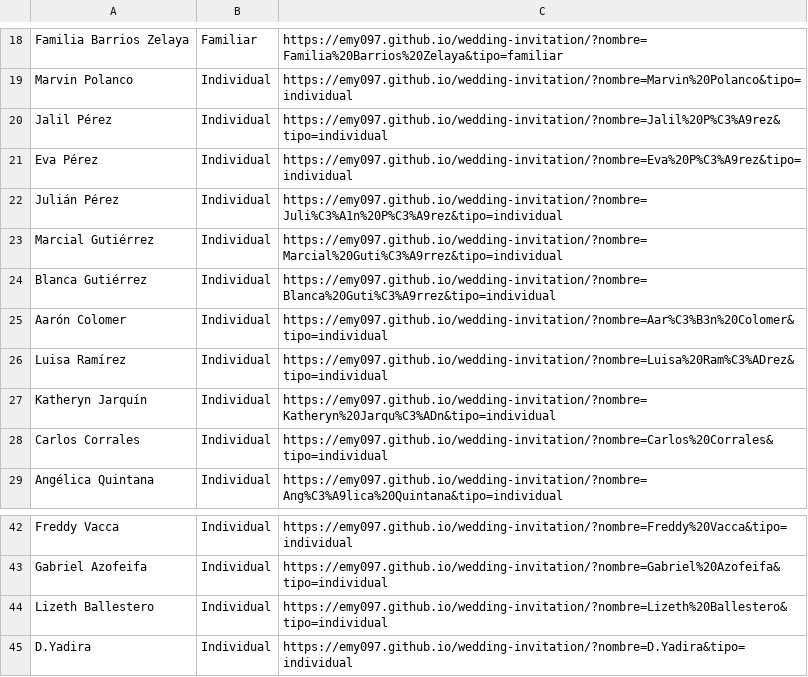
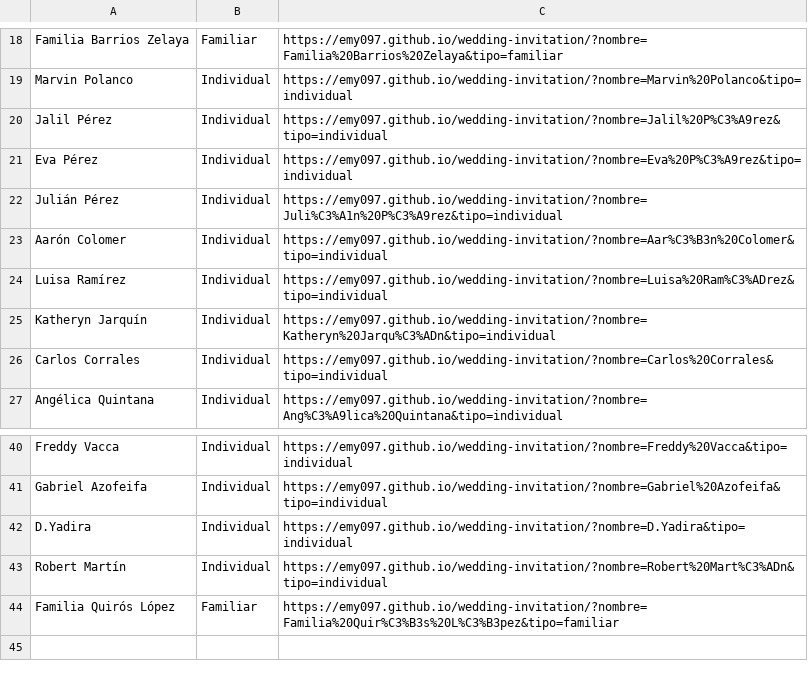
Before and after one commit to Emy097/wedding-invitation, a CSV file: invitados.csv, drawn as a sheet; only a part is shown, gaps mark what is left out; removed rows and columns are numbered as before the commit, all else as after; the diff names each change by its address in the sheet, - before the commit and + after, or states it on an @@ line.

Commit message:
update invitation link

```diff
--- a/invitados.csv
+++ b/invitados.csv
-row 23: Marcial Gutiérrez | Individual | https://emy097.github.io/wedding-invitation/?nombre=Marcial%20Guti%C3%A9rrez&tipo=individual
-row 24: Blanca Gutiérrez | Individual | https://emy097.github.io/wedding-invitation/?nombre=Blanca%20Guti%C3%A9rrez&tipo=individual
-row 44: Lizeth Ballestero | Individual | https://emy097.github.io/wedding-invitation/?nombre=Lizeth%20Ballestero&tipo=individual
+row 43: Robert Martín | Individual | https://emy097.github.io/wedding-invitation/?nombre=Robert%20Mart%C3%ADn&tipo=individual
+row 44: Familia Quirós López | Familiar | https://emy097.github.io/wedding-invitation/?nombre=Familia%20Quir%C3%B3s%20L%C3%B3pez&tipo=familiar
```
Also changed, not shown: 2 other files.
